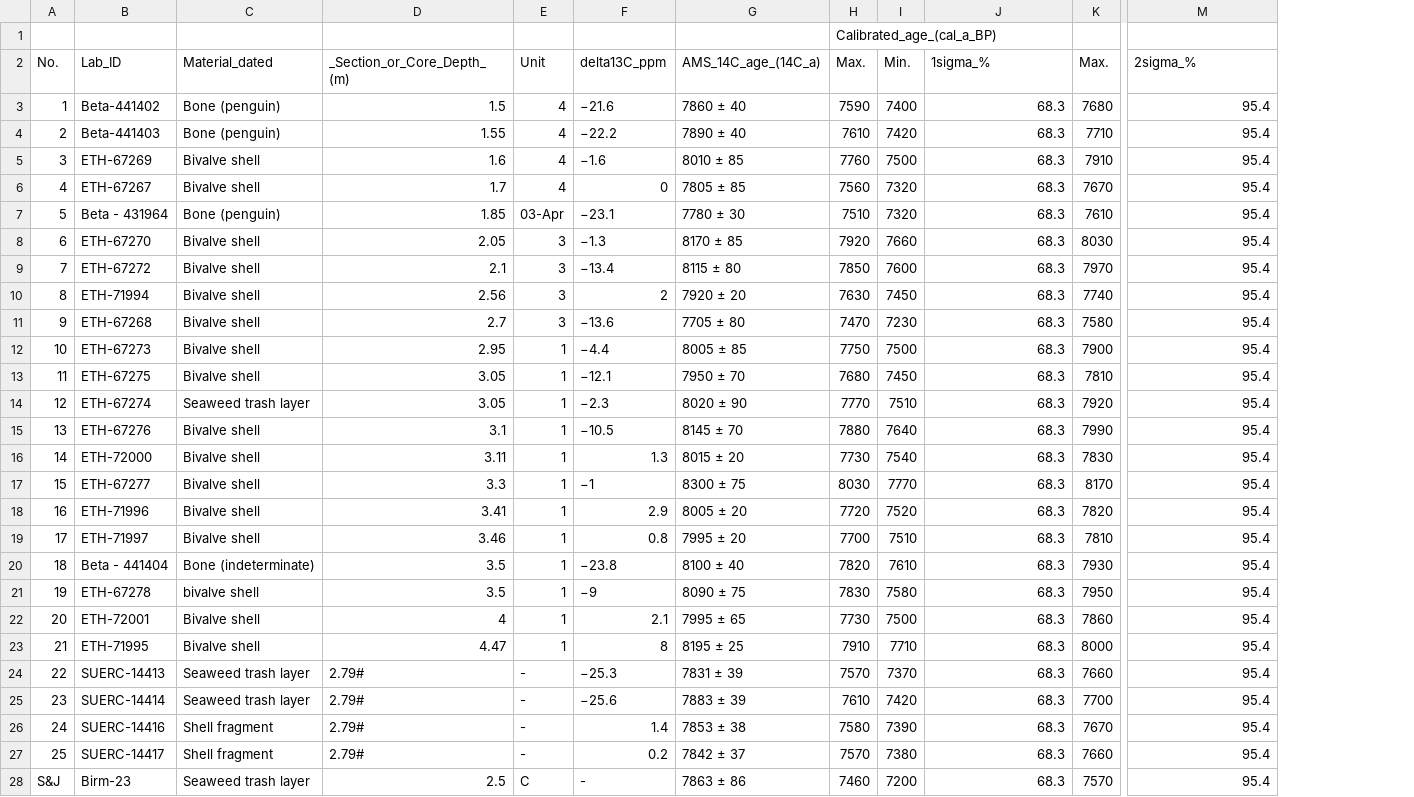
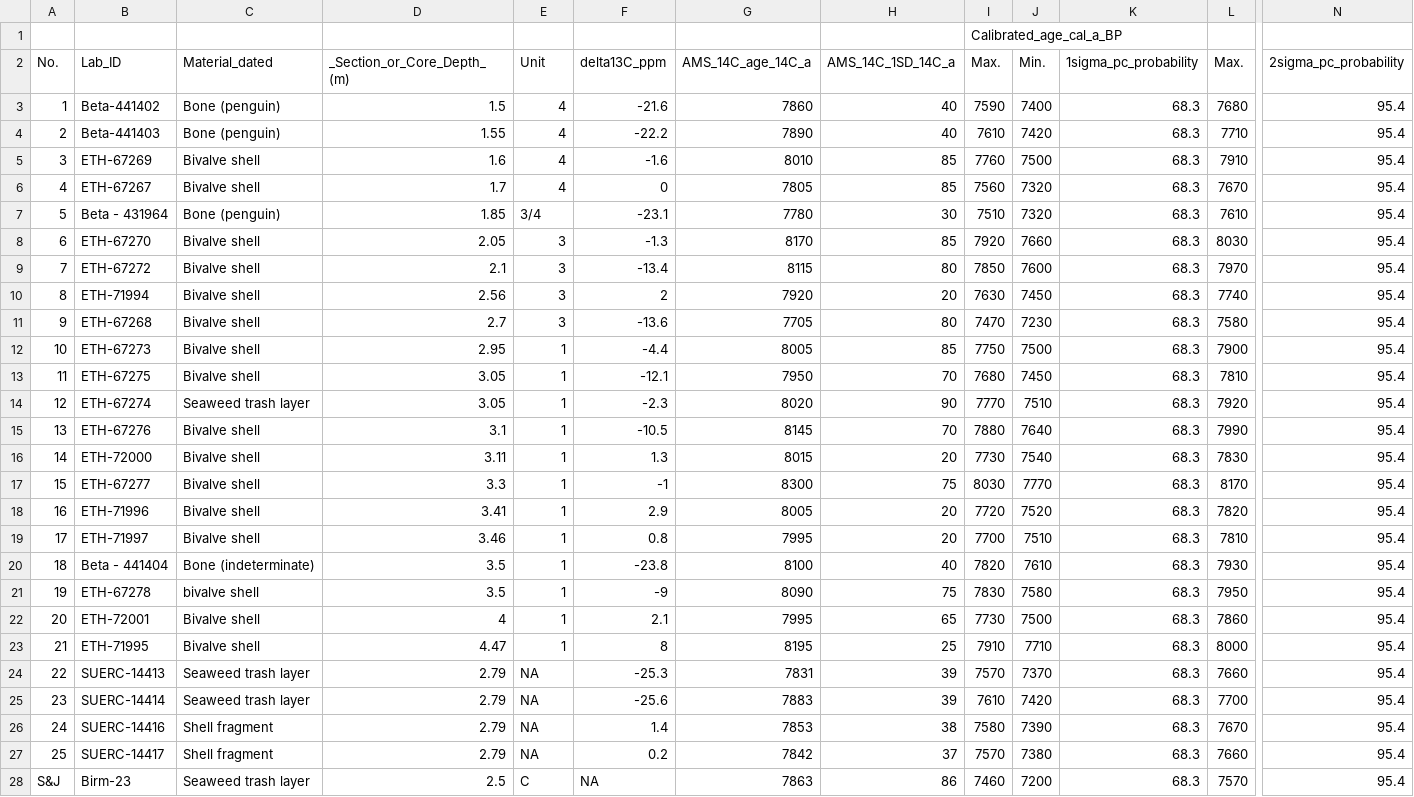
Before and after one commit to stever60/Potter_Peninsula, a CSV file: Potter_data/Potter_Peninsula_stratigraphic_data/Potter_C14_data.csv, drawn as a sheet; only a part is shown, gaps mark what is left out; removed rows and columns are numbered as before the commit, all else as after; the diff covers the shown part only; the diff names each change by its address in the sheet, - before the commit and + after, or states it on an @@ line.

```diff
--- a/Potter_data/Potter_Peninsula_stratigraphic_data/Potter_C14_data.csv
+++ b/Potter_data/Potter_Peninsula_stratigraphic_data/Potter_C14_data.csv
-column G (AMS_14C_age_(14C_a)), rows 3-28: 7860 ± 40 | 7890 ± 40 | 8010 ± 85 | 7805 ± 85 | 7780 ± 30 | 8170 ± 85 | 8115 ± 80 | 7920 ± 20 | 7705 ± 80 | 8005 ± 85 | 7950 ± 70 | 8020 ± 90 | 8145 ± 70 | 8015 ± 20 | 8300 ± 75 | 8005 ± 20 | 7995 ± 20 | 8100 ± 40 | 8090 ± 75 | 7995 ± 65 | 8195 ± 25 | 7831 ± 39 | 7883 ± 39 | 7853 ± 38 | 7842 ± 37 | 7863 ± 86
+column G (AMS_14C_age_14C_a), rows 3-28: 7860 | 7890 | 8010 | 7805 | 7780 | 8170 | 8115 | 7920 | 7705 | 8005 | 7950 | 8020 | 8145 | 8015 | 8300 | 8005 | 7995 | 8100 | 8090 | 7995 | 8195 | 7831 | 7883 | 7853 | 7842 | 7863
+column H (AMS_14C_1SD_14C_a), rows 3-28: 40 | 40 | 85 | 85 | 30 | 85 | 80 | 20 | 80 | 85 | 70 | 90 | 70 | 20 | 75 | 20 | 20 | 40 | 75 | 65 | 25 | 39 | 39 | 38 | 37 | 86
-I1 (Max.): Calibrated_age_(cal_a_BP)
+I1 (Max.): Calibrated_age_cal_a_BP
-K2: 1sigma_%
+K2: 1sigma_pc_probability
-N2: 2sigma_%
+N2: 2sigma_pc_probability
-F3 (delta13C_ppm): −21.6
+F3 (delta13C_ppm): -21.6
-F4 (delta13C_ppm): −22.2
+F4 (delta13C_ppm): -22.2
-F5 (delta13C_ppm): −1.6
+F5 (delta13C_ppm): -1.6
-E7 (Unit): 03-Apr
+E7 (Unit): 3/4
-F7 (delta13C_ppm): −23.1
+F7 (delta13C_ppm): -23.1
-F8 (delta13C_ppm): −1.3
+F8 (delta13C_ppm): -1.3
-F9 (delta13C_ppm): −13.4
+F9 (delta13C_ppm): -13.4
-F11 (delta13C_ppm): −13.6
+F11 (delta13C_ppm): -13.6
-F12 (delta13C_ppm): −4.4
+F12 (delta13C_ppm): -4.4
-F13 (delta13C_ppm): −12.1
+F13 (delta13C_ppm): -12.1
-F14 (delta13C_ppm): −2.3
+F14 (delta13C_ppm): -2.3
-F15 (delta13C_ppm): −10.5
+F15 (delta13C_ppm): -10.5
-F17 (delta13C_ppm): −1
+F17 (delta13C_ppm): -1
-F20 (delta13C_ppm): −23.8
+F20 (delta13C_ppm): -23.8
-F21 (delta13C_ppm): −9
+F21 (delta13C_ppm): -9
-D24:D27 (_Section_or_Core_Depth_(m)): 2.79#
+D24:D27 (_Section_or_Core_Depth_(m)): 2.79
-E24:E27 (Unit): -
+E24:E27 (Unit): NA
-F24 (delta13C_ppm): −25.3
+F24 (delta13C_ppm): -25.3
-F25 (delta13C_ppm): −25.6
+F25 (delta13C_ppm): -25.6
-F28 (delta13C_ppm): -
+F28 (delta13C_ppm): NA
```
Also changed, not shown: 1 added row, 1 removed row and 8 edited cells elsewhere in this file, BChron/Data/Inputs/x2.1_ART_Hall_Terr20.csv, Potter_data/Potter_Peninsula_LakeL15_sediment_core_data/Chronology/L15_C14_data.csv, 48 other files.
